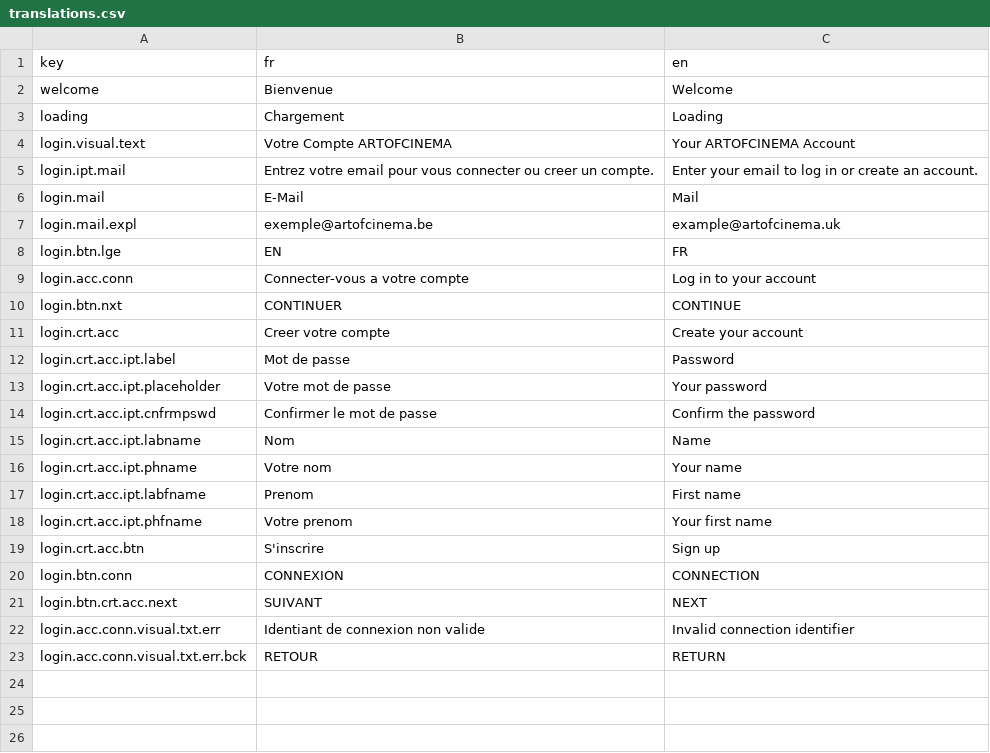
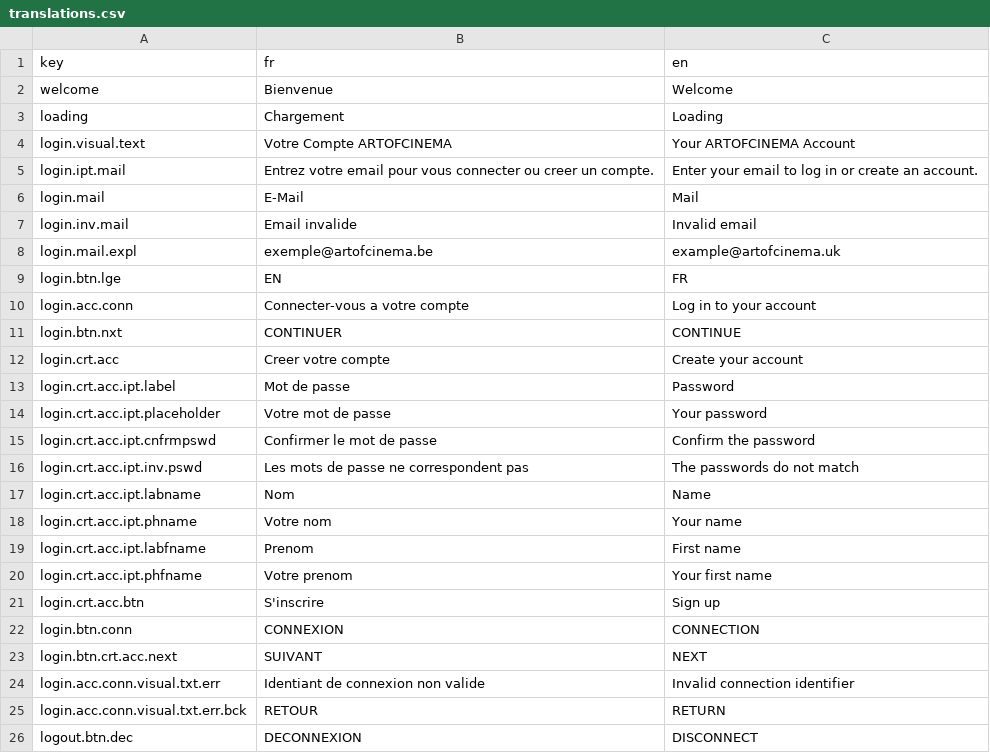
Before and after one commit to xen0r-star/ArtOfCinema, a CSV file: src/i18n/translations.csv, drawn as a sheet; the diff names each change by its address in the sheet, - before the commit and + after, or states it on an @@ line.

Commit message:
🌐 Updating translations throughout the program & Added "⚠️Warning" | Coded by Tomus 😎
 🌐 Updating translations throughout the program

⚠️ Added "⚠️Warning" to check certain parts of code

Coded by Tomus 😎

 🌐 Mise à jour des traductions partout dans le programme

⚠️ Ajout d'avertissement «⚠️Warning » pour vérifier certaines parties de code

Codé par Tomus 😎

```diff
--- a/src/i18n/translations.csv
+++ b/src/i18n/translations.csv
+row 7: login.inv.mail | Email invalide | Invalid email
+row 16: login.crt.acc.ipt.inv.pswd | Les mots de passe ne correspondent pas | The passwords do not match
+row 26: logout.btn.dec | DECONNEXION | DISCONNECT
```
Also changed, not shown: 8 other files.
